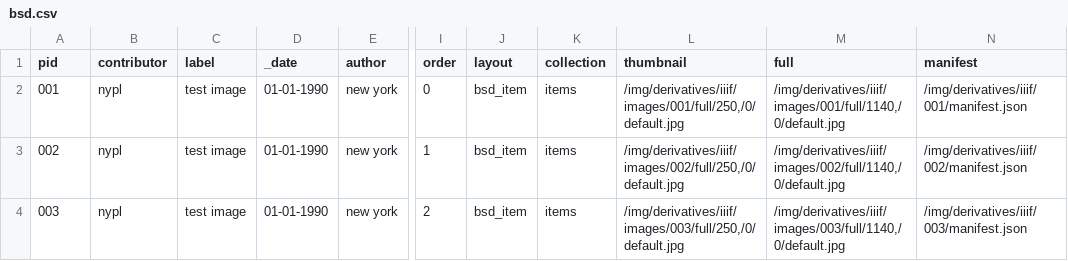
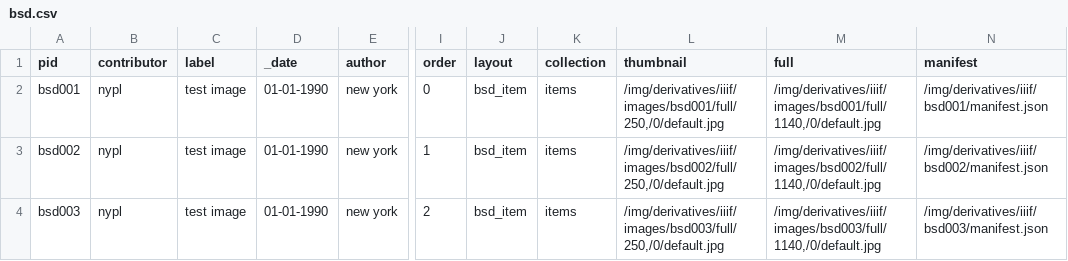
Before and after one commit to nyu-dh/black-solidarity-day, a CSV file: _data/bsd.csv, drawn as a sheet; only a part is shown, gaps mark what is left out; the diff names each change by its address in the sheet, - before the commit and + after, or states it on an @@ line.

```diff
--- a/_data/bsd.csv
+++ b/_data/bsd.csv
-A2 (pid): 001
+A2 (pid): bsd001
-L2 (thumbnail): /img/derivatives/iiif/images/001/full/250,/0/default.jpg
+L2 (thumbnail): /img/derivatives/iiif/images/bsd001/full/250,/0/default.jpg
-M2 (full): /img/derivatives/iiif/images/001/full/1140,/0/default.jpg
+M2 (full): /img/derivatives/iiif/images/bsd001/full/1140,/0/default.jpg
-N2 (manifest): /img/derivatives/iiif/001/manifest.json
+N2 (manifest): /img/derivatives/iiif/bsd001/manifest.json
-A3 (pid): 002
+A3 (pid): bsd002
-L3 (thumbnail): /img/derivatives/iiif/images/002/full/250,/0/default.jpg
+L3 (thumbnail): /img/derivatives/iiif/images/bsd002/full/250,/0/default.jpg
-M3 (full): /img/derivatives/iiif/images/002/full/1140,/0/default.jpg
+M3 (full): /img/derivatives/iiif/images/bsd002/full/1140,/0/default.jpg
-N3 (manifest): /img/derivatives/iiif/002/manifest.json
+N3 (manifest): /img/derivatives/iiif/bsd002/manifest.json
-A4 (pid): 003
+A4 (pid): bsd003
-L4 (thumbnail): /img/derivatives/iiif/images/003/full/250,/0/default.jpg
+L4 (thumbnail): /img/derivatives/iiif/images/bsd003/full/250,/0/default.jpg
-M4 (full): /img/derivatives/iiif/images/003/full/1140,/0/default.jpg
+M4 (full): /img/derivatives/iiif/images/bsd003/full/1140,/0/default.jpg
-N4 (manifest): /img/derivatives/iiif/003/manifest.json
+N4 (manifest): /img/derivatives/iiif/bsd003/manifest.json
```
Also changed, not shown: 57 other files.
